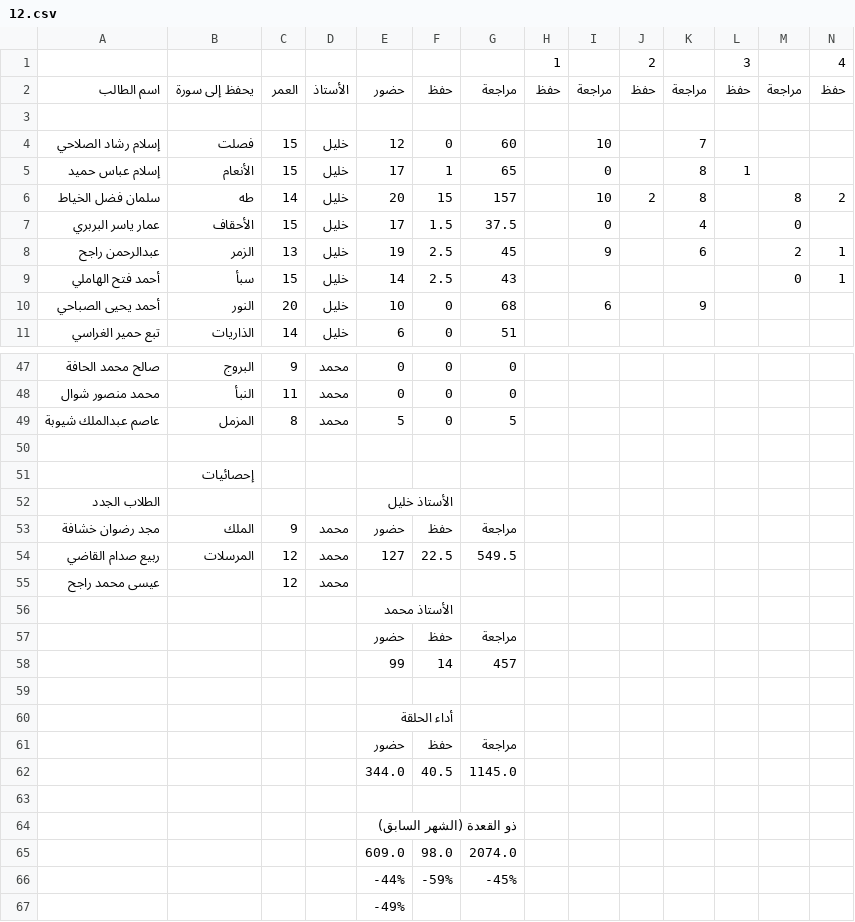
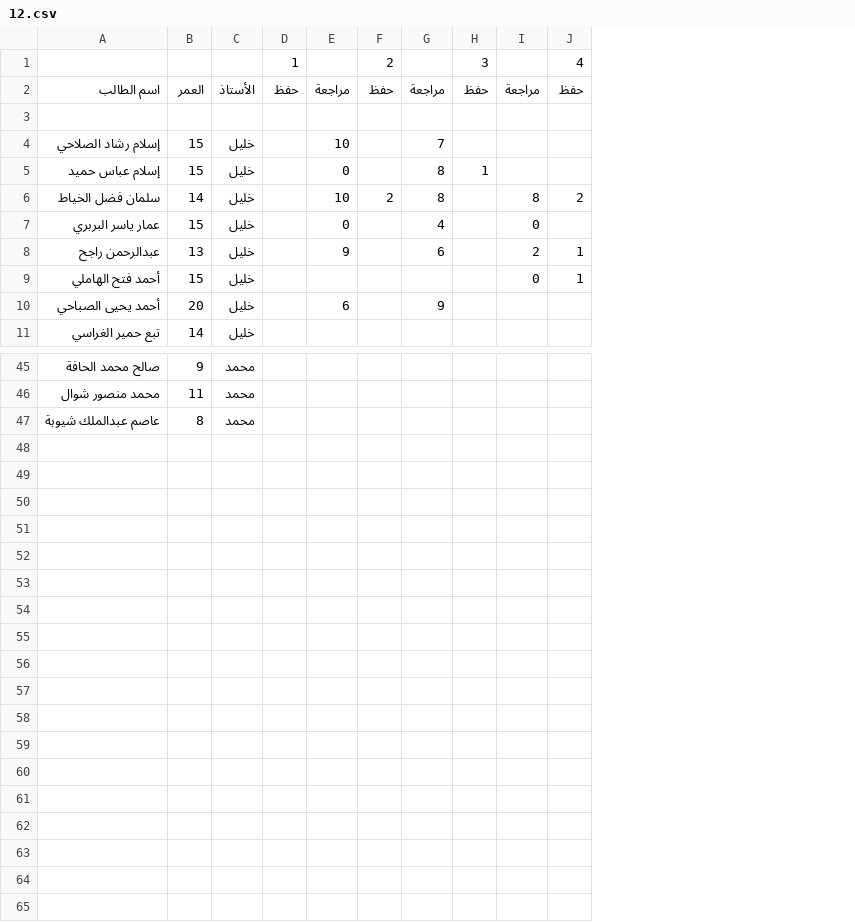
Before and after one commit to 7azmi/halaqa-fateh, a CSV file: data/processed/1446/12.csv, drawn as a sheet; only a part is shown, gaps mark what is left out; rows hold the shown columns only; the diff covers the shown part only; the diff names each change by its address in the sheet, - before the commit and + after, or states it on an @@ line.

```diff
--- a/data/processed/1446/12.csv
+++ b/data/processed/1446/12.csv
-column B, rows 2-11: يحفظ إلى سورة |  | فصلت | الأنعام | طه | الأحقاف | الزمر | سبأ | النور | الذاريات; rows 47-49: البروج | النبأ | المزمل
-column E, rows 2-11: حضور |  | 12 | 17 | 20 | 17 | 19 | 14 | 10 | 6; rows 47-49: 0 | 0 | 5
-column F, rows 2-11: حفظ |  | 0 | 1 | 15 | 1.5 | 2.5 | 2.5 | 0 | 0; rows 47-49: all 0
-column G, rows 2-11: مراجعة |  | 60 | 65 | 157 | 37.5 | 45 | 43 | 68 | 51; rows 47-49: 0 | 0 | 5
-row 50: (empty)
-row 51:  | إحصائيات
-row 52: الطلاب الجدد |  |  |  | الأستاذ خليل
-row 53: مجد رضوان خشافة | الملك | 9 | محمد | حضور | حفظ | مراجعة
-row 54: ربيع صدام القاضي | المرسلات | 12 | محمد | 127 | 22.5 | 549.5
-row 55: عيسى محمد راجح |  | 12 | محمد
-row 56:  |  |  |  | الأستاذ محمد
-row 57:  |  |  |  | حضور | حفظ | مراجعة
-row 58:  |  |  |  | 99 | 14 | 457
-row 59: (empty)
-row 60:  |  |  |  | أداء الحلقة
-row 61:  |  |  |  | حضور | حفظ | مراجعة
-row 62:  |  |  |  | 344.0 | 40.5 | 1145.0
-row 63: (empty)
-row 64:  |  |  |  | ذو القعدة (الشهر السابق)
-row 65:  |  |  |  | 609.0 | 98.0 | 2074.0
-row 66:  |  |  |  | -44% | -59% | -45%
-row 67:  |  |  |  | -49%
```
Also changed, not shown: 2 removed rows elsewhere in this file, data/processed/1445/12.csv, data/processed/1446/1.csv, 8 other files.
